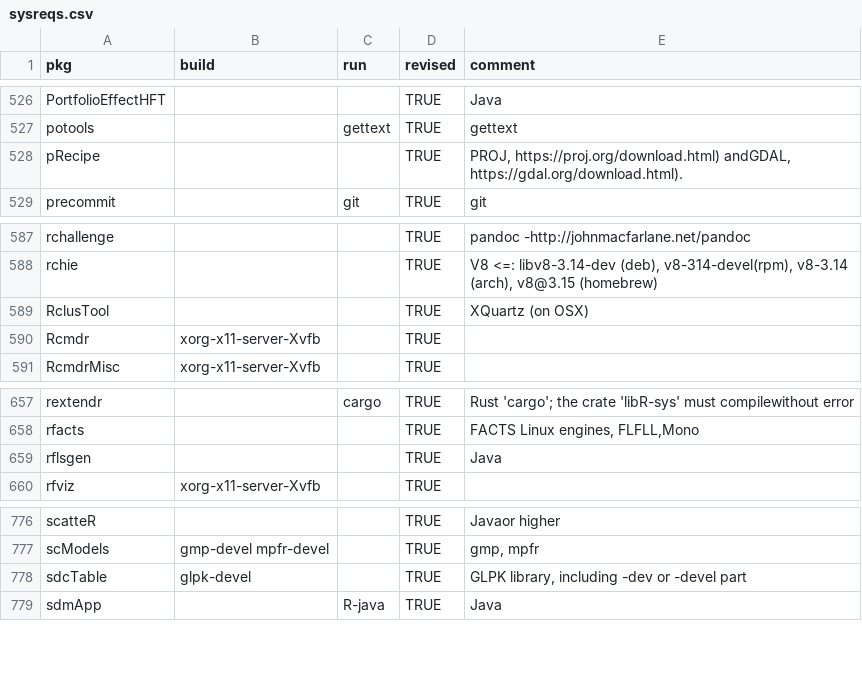
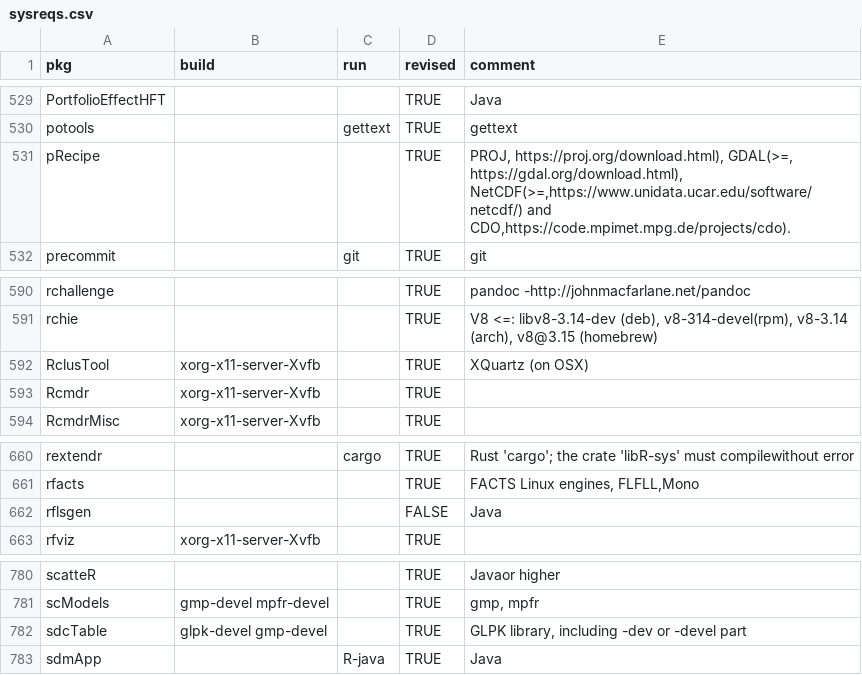
Before and after one commit to cran4linux/cran2copr, a CSV file: sysreqs.csv, drawn as a sheet; only a part is shown, gaps mark what is left out; the diff covers the shown part only.

```diff
--- a/sysreqs.csv
+++ b/sysreqs.csv
@@ -527,3 +530,3 @@ PortfolioEffectHFT,,,TRUE,Java
 potools,,gettext,TRUE,gettext
-pRecipe,,,TRUE,"PROJ, https://proj.org/download.html) andGDAL, https://gdal.org/download.html)."
+pRecipe,,,TRUE,"PROJ, https://proj.org/download.html), GDAL(>=, https://gdal.org/download.html), NetCDF(>=,https://www.unidata.ucar.edu/software/netcdf/) and CDO,https://code.mpimet.mpg.de/projects/cdo)."
 precommit,,git,TRUE,git
@@ -588,3 +591,3 @@ rchallenge,,,TRUE,pandoc -http://johnmacfarlane.net/pandoc
 rchie,,,TRUE,"V8 <=: libv8-3.14-dev (deb), v8-314-devel(rpm), v8-3.14 (arch), v8@3.15 (homebrew)"
-RclusTool,,,TRUE,XQuartz (on OSX)
+RclusTool,xorg-x11-server-Xvfb,,TRUE,XQuartz (on OSX)
 Rcmdr,xorg-x11-server-Xvfb,,TRUE,
@@ -658,3 +661,3 @@ rextendr,,cargo,TRUE,Rust 'cargo'; the crate 'libR-sys' must compilewithout erro
 rfacts,,,TRUE,"FACTS Linux engines, FLFLL,Mono"
-rflsgen,,,TRUE,Java
+rflsgen,,,FALSE,Java
 rfviz,xorg-x11-server-Xvfb,,TRUE,
@@ -777,3 +781,3 @@ scatteR,,,TRUE,Javaor higher
 scModels,gmp-devel mpfr-devel,,TRUE,"gmp, mpfr"
-sdcTable,glpk-devel,,TRUE,"GLPK library, including -dev or -devel part"
+sdcTable,glpk-devel gmp-devel,,TRUE,"GLPK library, including -dev or -devel part"
 sdmApp,,R-java,TRUE,Java
```
Also changed, not shown: 7 added rows and 4 edited cells elsewhere in this file, 38 other files.
